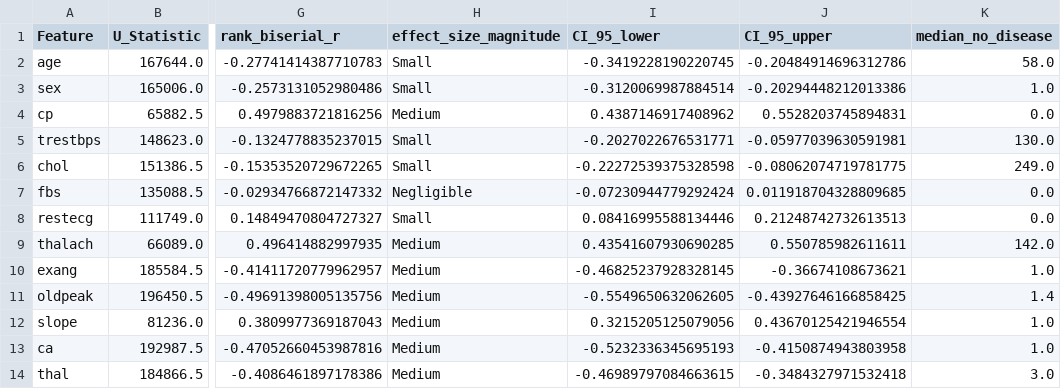
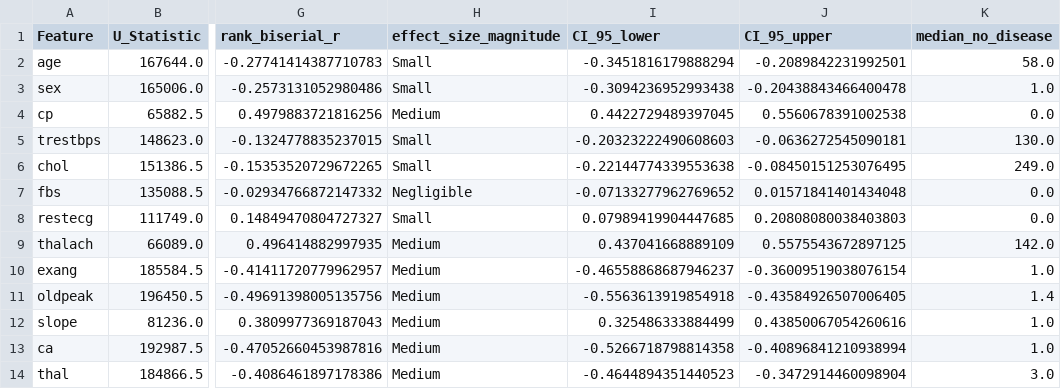
Before and after one commit to Mubashir42884/Research-Methodology-and-Statistics, a CSV file: contents/tables/sophisticated/mann_whitney_sophisticated.csv, drawn as a sheet; only a part is shown, gaps mark what is left out; the diff names each change by its address in the sheet, - before the commit and + after, or states it on an @@ line.

```diff
--- a/contents/tables/sophisticated/mann_whitney_sophisticated.csv
+++ b/contents/tables/sophisticated/mann_whitney_sophisticated.csv
-I2 (CI_95_lower): -0.3419228190220745
+I2 (CI_95_lower): -0.3451816179888294
-J2 (CI_95_upper): -0.20484914696312786
+J2 (CI_95_upper): -0.2089842231992501
-I3 (CI_95_lower): -0.3120069987884514
+I3 (CI_95_lower): -0.3094236952993438
-J3 (CI_95_upper): -0.20294448212013386
+J3 (CI_95_upper): -0.20438843466400478
-I4 (CI_95_lower): 0.4387146917408962
+I4 (CI_95_lower): 0.4422729489397045
-J4 (CI_95_upper): 0.5528203745894831
+J4 (CI_95_upper): 0.5560678391002538
-I5 (CI_95_lower): -0.2027022676531771
+I5 (CI_95_lower): -0.20323222490608603
-J5 (CI_95_upper): -0.05977039630591981
+J5 (CI_95_upper): -0.0636272545090181
-I6 (CI_95_lower): -0.22272539375328598
+I6 (CI_95_lower): -0.22144774339553638
-J6 (CI_95_upper): -0.08062074719781775
+J6 (CI_95_upper): -0.08450151253076495
-I7 (CI_95_lower): -0.07230944779292424
+I7 (CI_95_lower): -0.07133277962769652
-J7 (CI_95_upper): 0.011918704328809685
+J7 (CI_95_upper): 0.01571841401434048
-I8 (CI_95_lower): 0.08416995588134446
+I8 (CI_95_lower): 0.07989419904447685
-J8 (CI_95_upper): 0.21248742732613513
+J8 (CI_95_upper): 0.20808080038403803
-I9 (CI_95_lower): 0.43541607930690285
+I9 (CI_95_lower): 0.437041668889109
-J9 (CI_95_upper): 0.550785982611611
+J9 (CI_95_upper): 0.5575543672897125
-I10 (CI_95_lower): -0.46825237928328145
+I10 (CI_95_lower): -0.46558868687946237
-J10 (CI_95_upper): -0.36674108673621
+J10 (CI_95_upper): -0.36009519038076154
-I11 (CI_95_lower): -0.5549650632062605
+I11 (CI_95_lower): -0.5563613919854918
-J11 (CI_95_upper): -0.43927646166858425
+J11 (CI_95_upper): -0.43584926507006405
-I12 (CI_95_lower): 0.3215205125079056
+I12 (CI_95_lower): 0.325486333884499
-J12 (CI_95_upper): 0.43670125421946554
+J12 (CI_95_upper): 0.43850067054260616
-I13 (CI_95_lower): -0.5232336345695193
+I13 (CI_95_lower): -0.5266718798814358
-J13 (CI_95_upper): -0.4150874943803958
+J13 (CI_95_upper): -0.40896841210938994
-I14 (CI_95_lower): -0.46989797084663615
+I14 (CI_95_lower): -0.4644894351440523
-J14 (CI_95_upper): -0.3484327971532418
+J14 (CI_95_upper): -0.3472914460098904
```
Also changed, not shown: contents/tables/sophisticated/pearson_sophisticated.csv, contents/tables/sophisticated/spearman_sophisticated.csv, 2 other files.
